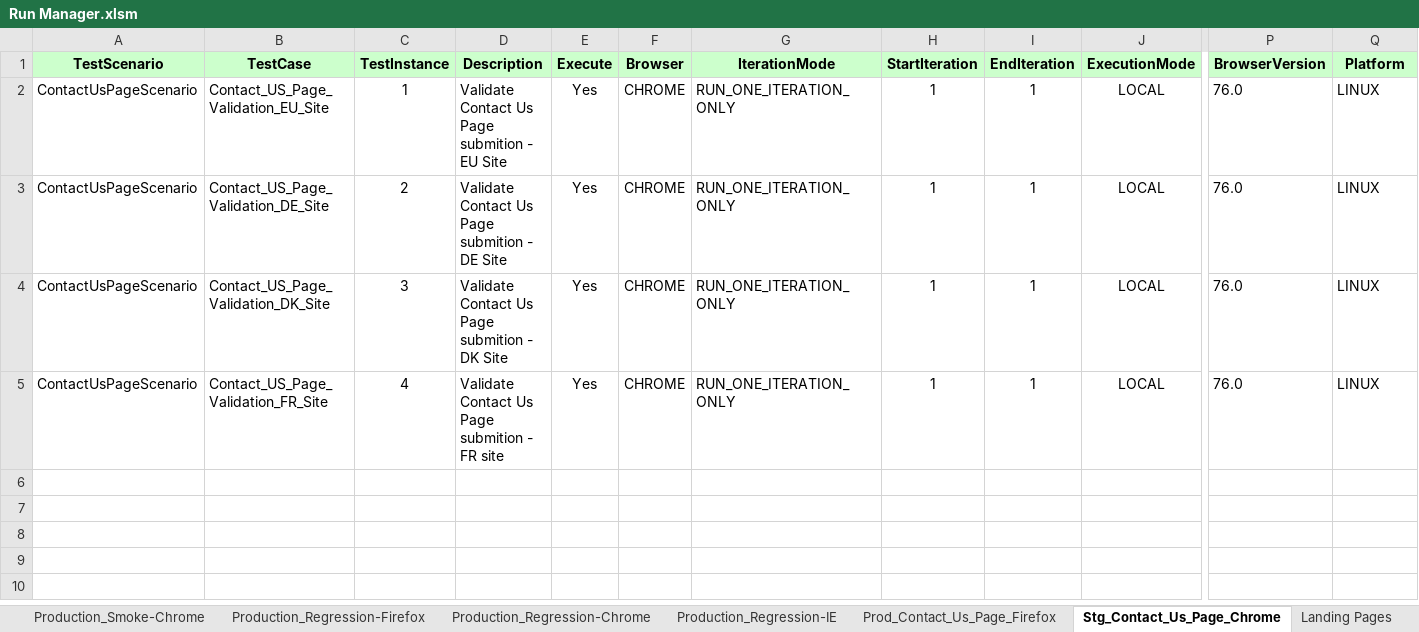
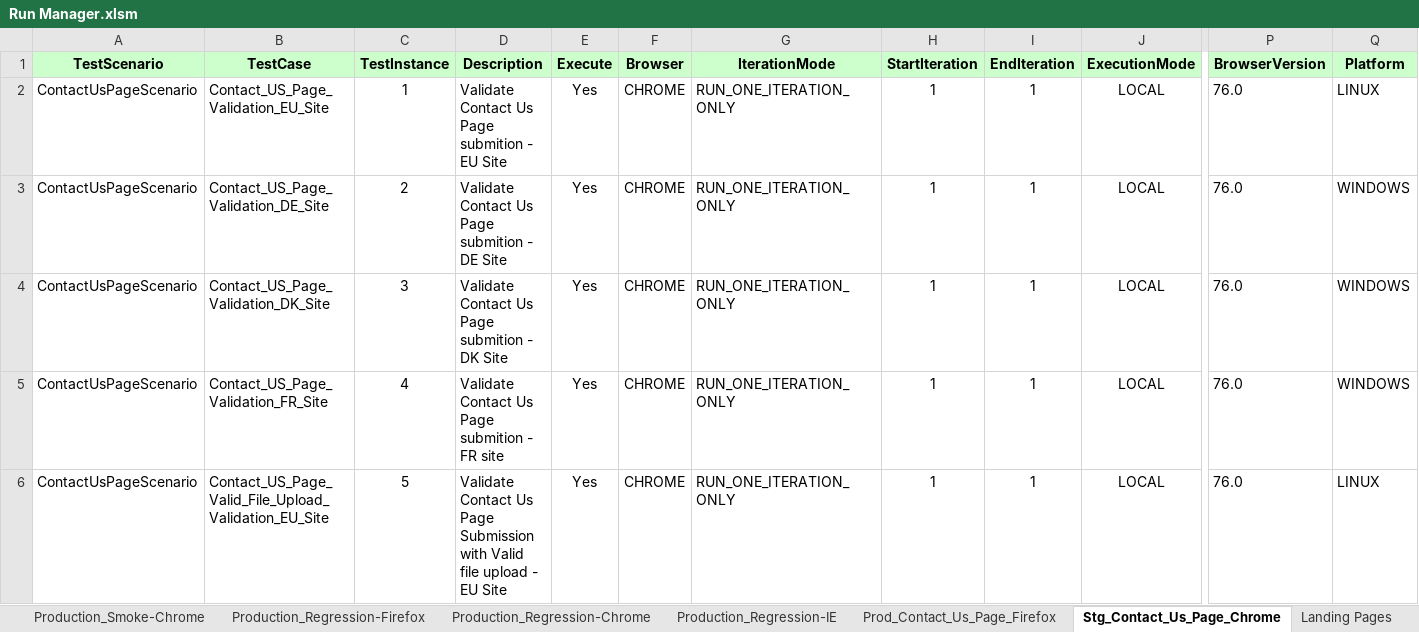
Before and after one commit to Rmidathala/QA-CB-23Aug2019, an Excel workbook: CharBroil_Git/Run Manager.xlsm, sheet Stg_Contact_Us_Page_Chrome, drawn as a sheet; only a part is shown, gaps mark what is left out; values as stored, in another font and other column widths than the file's, no borders; rows hold the shown columns only; the diff covers the shown part only; the diff names each change by its address in the sheet, - before the commit and + after, or states it on an @@ line.

Commit message:
Updated Contact US form test scripts

```diff
--- a/CharBroil_Git/Run Manager.xlsm (sheet Stg_Contact_Us_Page_Chrome)
+++ b/CharBroil_Git/Run Manager.xlsm (sheet Stg_Contact_Us_Page_Chrome)
-Q3:Q5 (Platform): LINUX
+Q3:Q5 (Platform): WINDOWS
+row 6: ContactUsPageScenario | Contact_US_Page_Valid_File_Upload_Validation_EU_Site | 5 | Validate Contact Us Page Submission with Valid file upload - EU Site | Yes | CHROME | RUN_ONE_ITERATION_ONLY | 1 | 1 | LOCAL | 76.0 | LINUX
```
Also changed, not shown: 11 added rows elsewhere in this sheet, sheet Production_Regression-Chrome, sheet Production_Regression-Firefox, sheet Production_Regression-IE, sheet STG_Regression_Chrome, sheet STG_Regression_Firefox, sheet STG_Regression_Headless, 28 other files.
